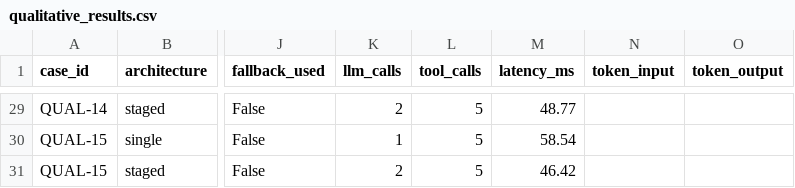
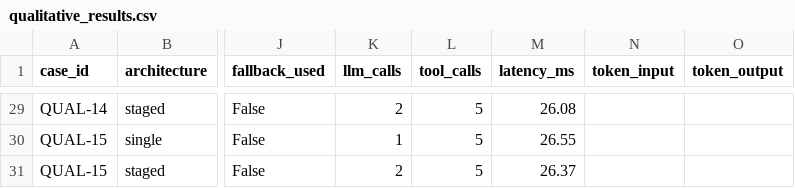
Before and after one commit to Pranav-learner/FDE_Assessment_3, a CSV file: evals/qualitative_results.csv, drawn as a sheet; only a part is shown, gaps mark what is left out; the diff covers the shown part only; the diff names each change by its address in the sheet, - before the commit and + after, or states it on an @@ line.

```diff
--- a/evals/qualitative_results.csv
+++ b/evals/qualitative_results.csv
-M29 (latency_ms): 48.77
+M29 (latency_ms): 26.08
-M30 (latency_ms): 58.54
+M30 (latency_ms): 26.55
-M31 (latency_ms): 46.42
+M31 (latency_ms): 26.37
```
Also changed, not shown: 27 edited cells elsewhere in this file, evals/results_single.csv, evals/results_staged.csv, 1 other file.
